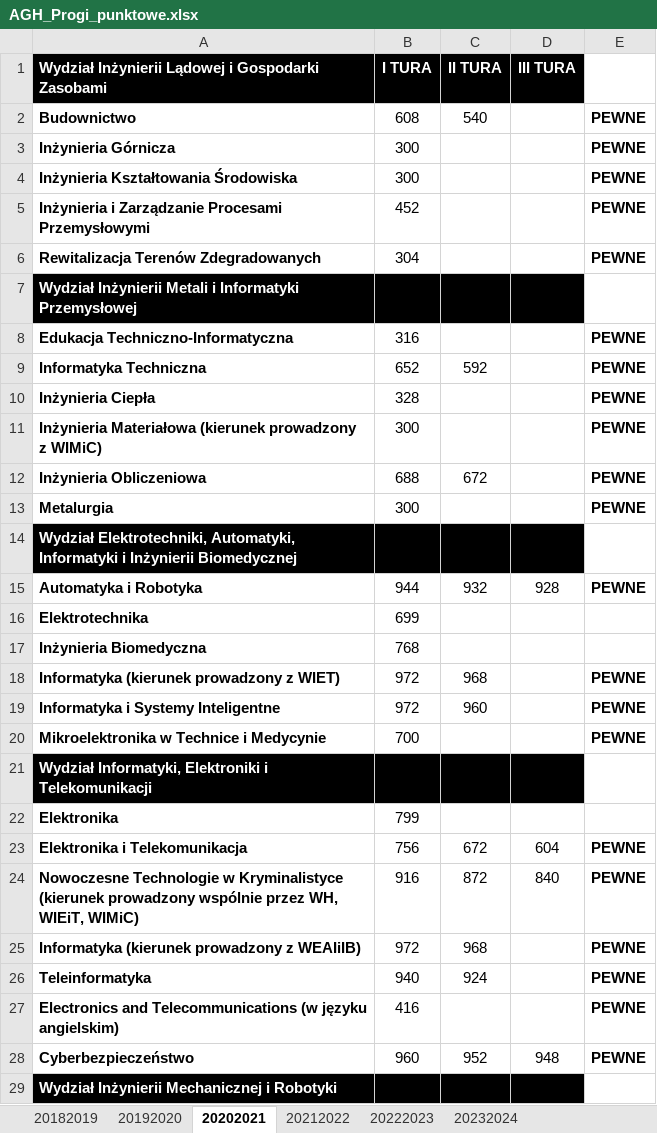
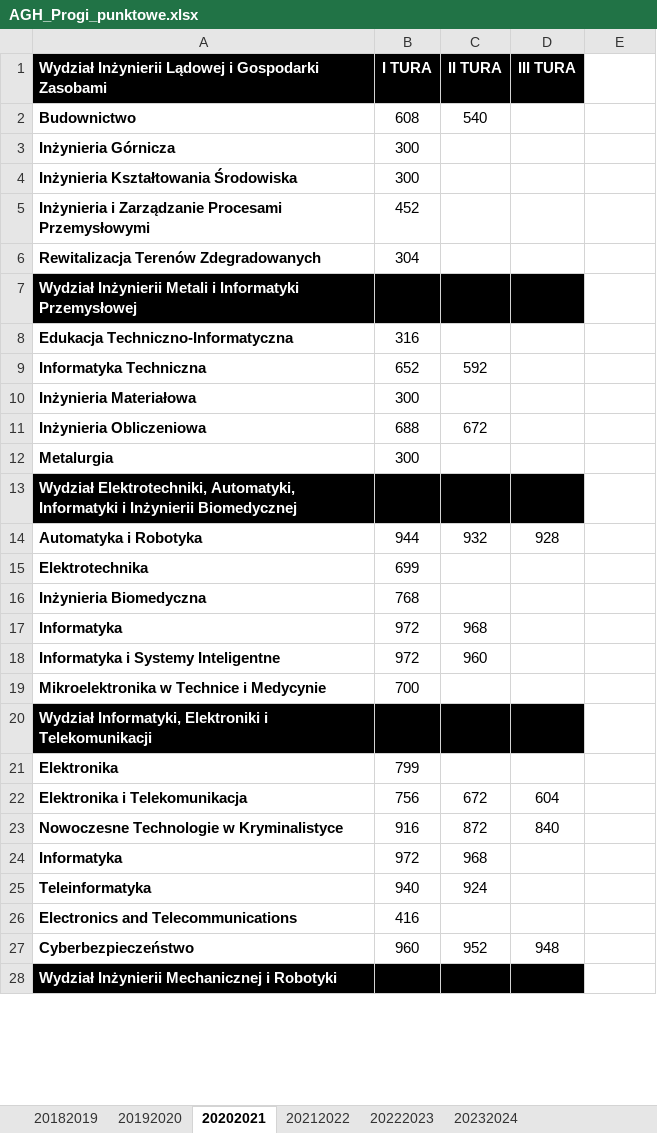
Before and after one commit to Julnowak/MiUn-Student-App, an Excel workbook: backend/AGH_Progi_punktowe.xlsx, sheet 20202021, drawn as a sheet; only a part is shown; values as stored, in another font and other column widths than the file's, no borders; removed rows and columns are numbered as before the commit, all else as after; the diff covers the shown part only; the diff names each change by its address in the sheet, - before the commit and + after, or states it on an @@ line.

```diff
--- a/backend/AGH_Progi_punktowe.xlsx (sheet 20202021)
+++ b/backend/AGH_Progi_punktowe.xlsx (sheet 20202021)
-E2:E6: PEWNE
+E2:E6: (empty)
-E8:E9: PEWNE
+E8:E9: (empty)
-row 10: Inżynieria Ciepła | 328 |  |  | PEWNE
-row 11: Inżynieria Materiałowa (kierunek prowadzony z WIMiC) | 300 |  |  | PEWNE
+row 10: Inżynieria Materiałowa | 300
-E11:E12: PEWNE
+E11:E12: (empty)
-E14: PEWNE
+E14: (empty)
-A17: Informatyka (kierunek prowadzony z WIET)
+A17: Informatyka
-E17:E19: PEWNE
+E17:E19: (empty)
-E22:E25: PEWNE
+E22:E25: (empty)
-A23: …w Kryminalistyce (kierunek prowadzony wspólnie przez WH, WIEiT, WIMiC)
+A23: …w Kryminalistyce
-A24: Informatyka (kierunek prowadzony z WEAIiIB)
+A24: Informatyka
-row 27: Electronics and Telecommunications (w języku angielskim) | 416 |  |  | PEWNE
+row 26: Electronics and Telecommunications | 416
-E27: PEWNE
+E27: (empty)
```
Also changed, not shown: 6 added rows, 7 removed rows and 29 edited cells elsewhere in this sheet, sheet 20182019, sheet 20212022, sheet 20232024, sheet 20222023, sheet 20192020.
